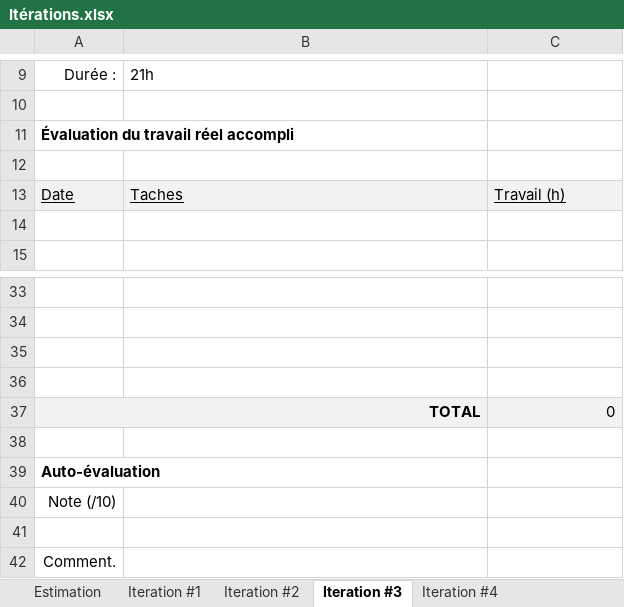
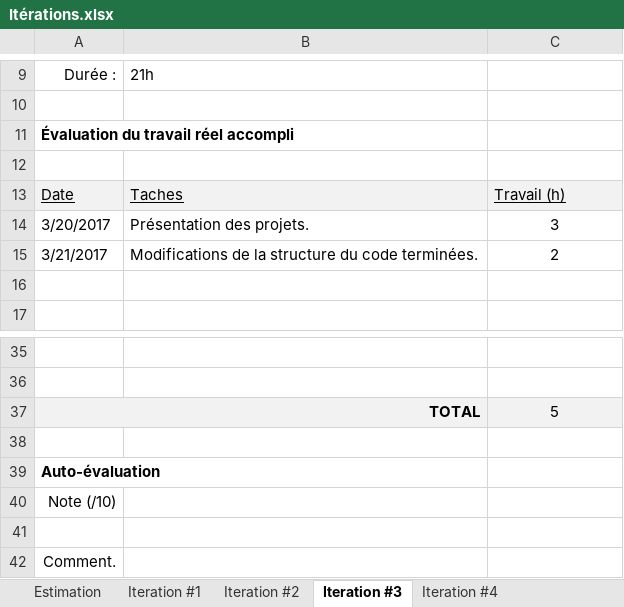
Before and after one commit to billotlogs/POIFR_LeLab4, an Excel workbook: Itérations.xlsx, sheet Iteration #3, drawn as a sheet; only a part is shown, gaps mark what is left out; values as stored, in another font and other column widths than the file's, no borders; charts and pictures not drawn; removed rows and columns are numbered as before the commit, all else as after; the diff names each change by its address in the sheet, - before the commit and + after, or states it on an @@ line.

Commit message:
Modification de la structure du code terminée.

```diff
--- a/Itérations.xlsx (sheet Iteration #3)
+++ b/Itérations.xlsx (sheet Iteration #3)
+row 14: 3/20/2017 | Présentation des projets. | 3
+row 15: 3/21/2017 | Modifications de la structure du code terminées. | 2
-row 35: (empty)
-row 36: (empty)
-C37: 0
+C37: 5
-C37 alignment: right
+C37 alignment: center
```
Also changed, not shown: charts or pictures, 5 other files.
